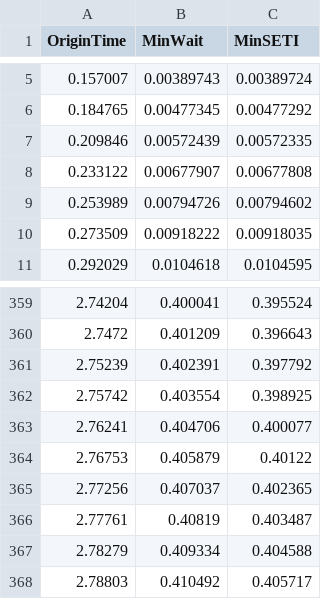
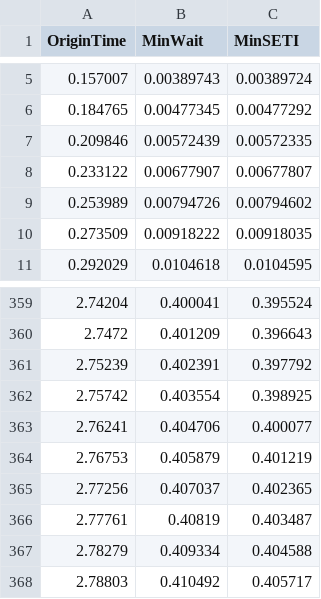
Before and after one commit to jonathanpaulson/grabby_aliens, a CSV file: data/D=3_n=1.5_N=1.00e+08_s=1.0_c=1.0_L=1.0_m=0.6666666666666666_seed=0.0_empty=100_volume=0_years.csv (was data/D=3_n=1.5_N=1.00e+08_s=1.0_c=1.0_L=1.0_m=0.66666666666_seed=0.0_empty=100_volume=0_years.csv), drawn as a sheet; only a part is shown, gaps mark what is left out.

```diff
--- a/data/D=3_n=1.5_N=1.00e+08_s=1.0_c=1.0_L=1.0_m=0.66666666666_seed=0.0_empty=100_volume=0_years.csv
+++ b/data/D=3_n=1.5_N=1.00e+08_s=1.0_c=1.0_L=1.0_m=0.6666666666666666_seed=0.0_empty=100_volume=0_years.csv
@@ -7,3 +7,3 @@ OriginTime,MinWait,MinSETI
 0.209846,0.00572439,0.00572335
-0.233122,0.00677907,0.00677808
+0.233122,0.00677907,0.00677807
 0.253989,0.00794726,0.00794602
@@ -363,3 +363,3 @@ OriginTime,MinWait,MinSETI
 2.76241,0.404706,0.400077
-2.76753,0.405879,0.40122
+2.76753,0.405879,0.401219
 2.77256,0.407037,0.402365
```
Also changed, not shown: data/D=3_n=1.5_N=1.00e+08_s=1.0_c=1.3333333333333333_L=1.0_m=0.6666666666666666_seed=0.0_empty=100_volume=0_civs.csv, data/D=3_n=1.5_N=1.00e+08_s=1.0_c=2.0_L=1.0_m=0.6666666666666666_seed=0.0_empty=100_volume=0_civs.csv, 10 other files.
